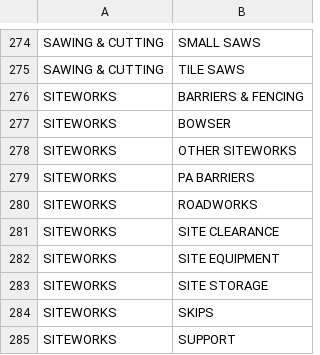
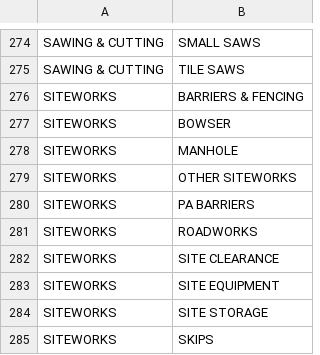
Before and after one commit to swheadonPS/ops-catalogue, a CSV file: valid_category_subcategory.csv, drawn as a sheet; only a part is shown, gaps mark what is left out; the shorter side is filled out with more unchanged rows; the diff names each change by its address in the sheet, - before the commit and + after, or states it on an @@ line.

Commit message:
Update valid_category_subcategory.csv

```diff
--- a/valid_category_subcategory.csv
+++ b/valid_category_subcategory.csv
+row 278: SITEWORKS | MANHOLE
```
